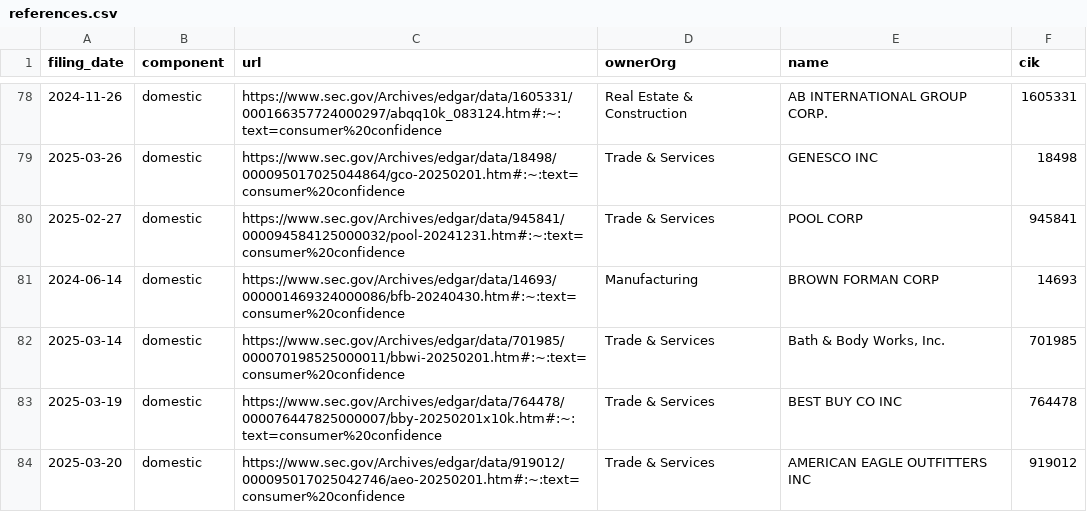
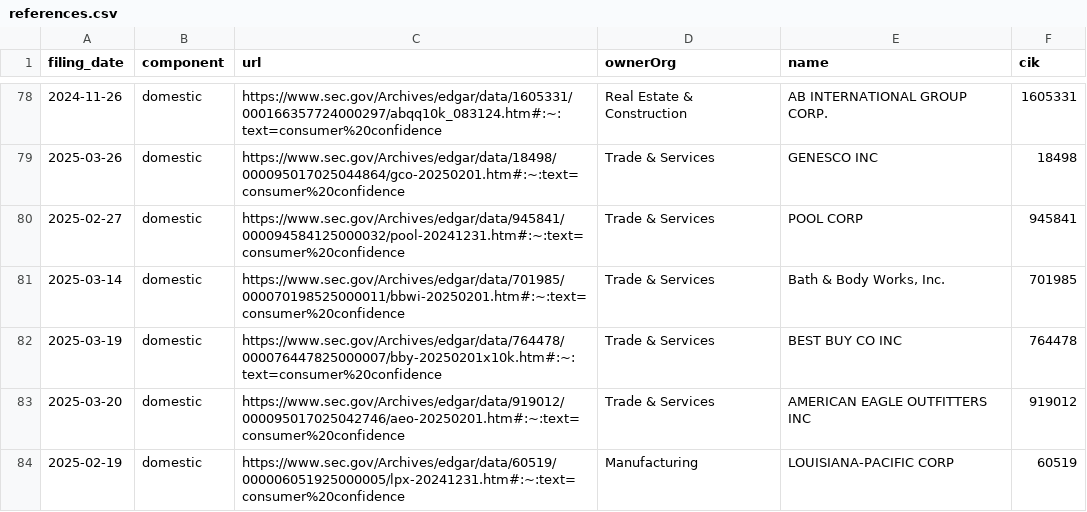
Before and after one commit to jlokos/datamule-indicators, a CSV file: indicators/format1/Consumer Sentiment/consumer-confidence/references.csv, drawn as a sheet; only a part is shown, gaps mark what is left out; the shorter side is filled out with more unchanged rows; the diff covers the shown part only; the diff names each change by its address in the sheet, - before the commit and + after, or states it on an @@ line.

```diff
--- a/indicators/format1/Consumer Sentiment/consumer-confidence/references.csv
+++ b/indicators/format1/Consumer Sentiment/consumer-confidence/references.csv
-row 81: 2024-06-14 | domestic | https://www.sec.gov/Archives/edgar/data/14693/000001469324000086/bfb-20240430.htm#:~:text=consumer%20confidence | Manufacturing | BROWN FORMAN CORP | 14693
```
Also changed, not shown: 7 removed rows elsewhere in this file, indicators/format1/Corporate Finance/ipo/references.csv, indicators/format1/Market Dynamics/outsourcing/references.csv, 48 other files.
